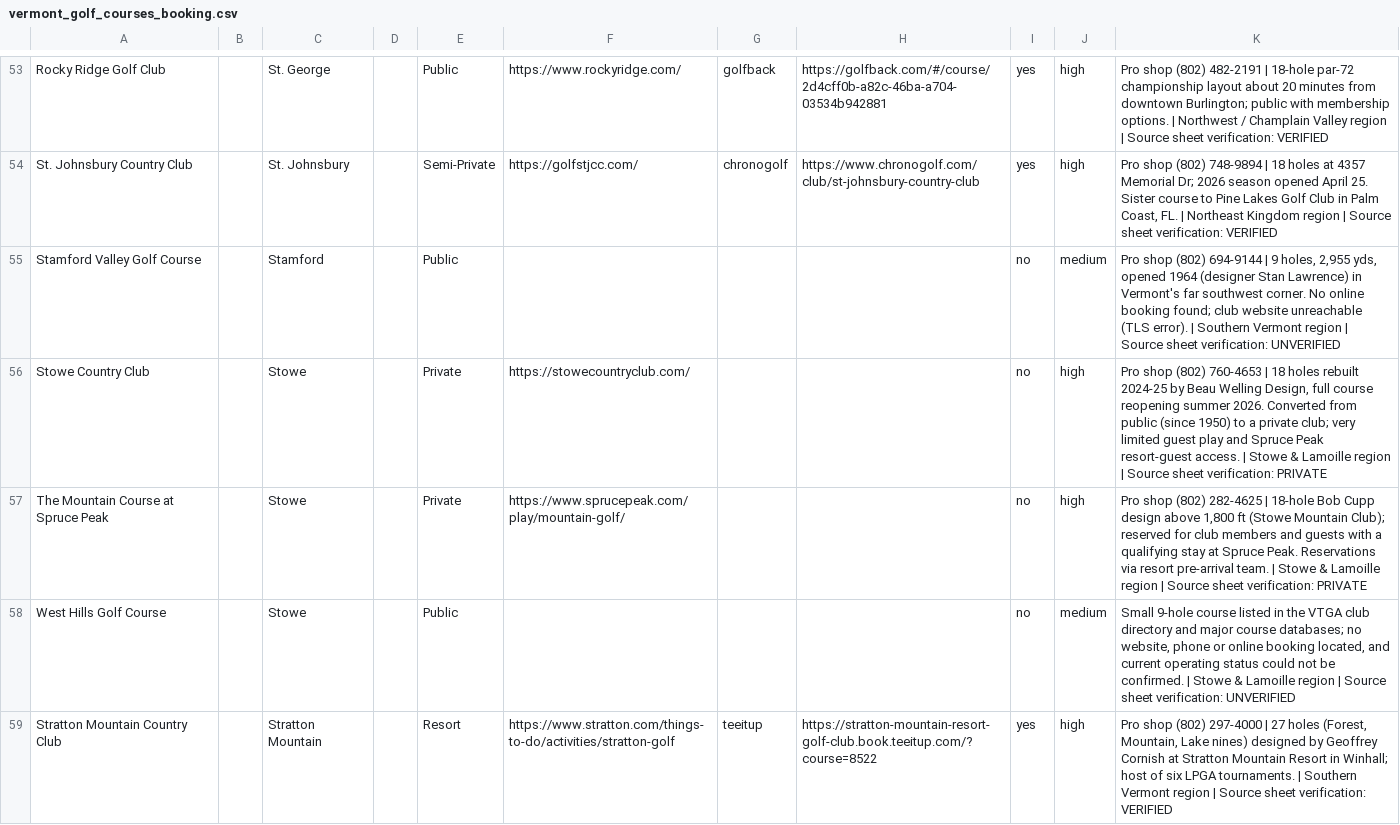
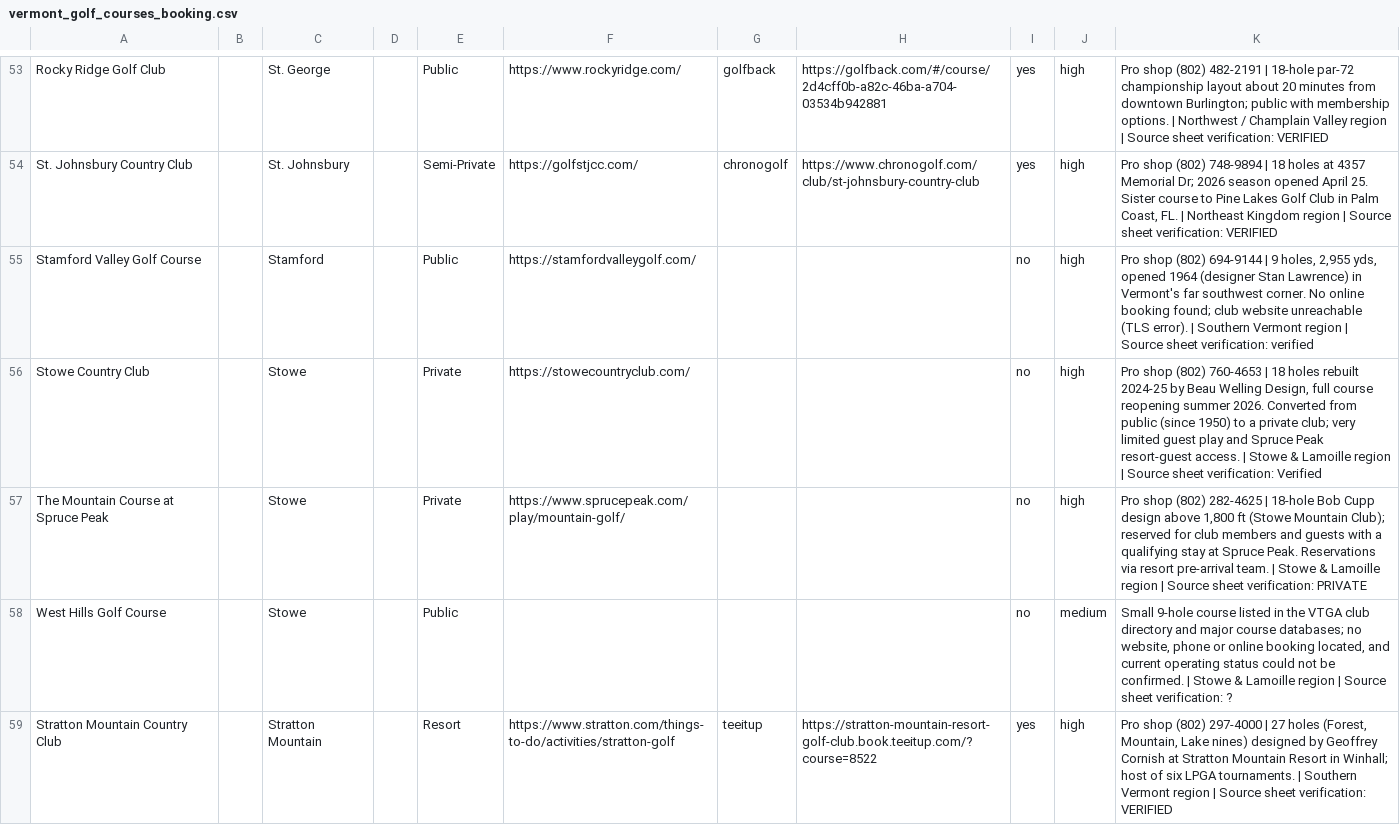
Before and after one commit to OneTeeApp/onetee-scraper, a CSV file: vermont_golf_courses_booking.csv, drawn as a sheet; only a part is shown, gaps mark what is left out; the diff covers the shown part only.

Commit message:
vermont: apply manual directory review (all 72 courses)
Applies the owner's full manual pass over the Vermont sheet (2026-08-31). Substantive changes:

- Neshobe: chronogolf -> golfback (course 53b13707), per verified review.
- Windham (ex Tater Hill): none -> teeitup ?course=8541.
- Sugarbush: alias switched to sugarbush-resort-golf-club/course 19581 — both aliases now resolve, but the new one shows the fuller sheet (47 slots for 09-01 vs 19 on sugarbush-golf-club/5033). The 08-13 404 that pinned the old alias no longer reproduces.
- Champlain CC: none -> foreup booking/20721 (portal live; booking UI wants an account, first scrape will confirm API access). Sheet's TeeItUp label is a mislabel.
- Woodchuck: other:acuity noted (Acuity scheduler; not a scrapeable golf engine).
- Okemo Valley: tombstoned as renamed -> Fox Run (cps tenant foxrunvt kept on the Fox Run row; sheet's TeeItUp label there is also a mislabel — URL is cps.golf).
- Enosburg: efcc-proshop.com/public-tee-time probed — informational page only, stays offline.
- Kirby -> Private, Montpelier Elks stays Closed, websites/types/notes refreshed on 25 rows.

Preserved earlier verified addenda (Barton wix, Lake Morey tee-on, GMN, Stonehedge, Williston golfrev, Woodstock tenfore pin).

[revert: git revert this commit]

```diff
--- a/vermont_golf_courses_booking.csv
+++ b/vermont_golf_courses_booking.csv
@@ -54,6 +54,6 @@ Rocky Ridge Golf Club,,St. George,,Public,https://www.rockyridge.com/,golfback,h
 St. Johnsbury Country Club,,St. Johnsbury,,Semi-Private,https://golfstjcc.com/,chronogolf,https://www.chronogolf.com/club/st-johnsbury-country-club,yes,high,"Pro shop (802) 748-9894 | 18 holes at 4357 Memorial Dr; 2026 season opened April 25. Sister course to Pine Lakes Golf Club in Palm Coast, FL. | Northeast Kingdom region | Source sheet verification: VERIFIED"
-Stamford Valley Golf Course,,Stamford,,Public,,,,no,medium,"Pro shop (802) 694-9144 | 9 holes, 2,955 yds, opened 1964 (designer Stan Lawrence) in Vermont's far southwest corner. No online booking found; club website unreachable (TLS error). | Southern Vermont region | Source sheet verification: UNVERIFIED"
-Stowe Country Club,,Stowe,,Private,https://stowecountryclub.com/,,,no,high,"Pro shop (802) 760-4653 | 18 holes rebuilt 2024-25 by Beau Welling Design, full course reopening summer 2026. Converted from public (since 1950) to a private club; very limited guest play and Spruce Peak resort-guest access. | Stowe & Lamoille region | Source sheet verification: PRIVATE"
+Stamford Valley Golf Course,,Stamford,,Public,https://stamfordvalleygolf.com/,,,no,high,"Pro shop (802) 694-9144 | 9 holes, 2,955 yds, opened 1964 (designer Stan Lawrence) in Vermont's far southwest corner. No online booking found; club website unreachable (TLS error). | Southern Vermont region | Source sheet verification: verified"
+Stowe Country Club,,Stowe,,Private,https://stowecountryclub.com/,,,no,high,"Pro shop (802) 760-4653 | 18 holes rebuilt 2024-25 by Beau Welling Design, full course reopening summer 2026. Converted from public (since 1950) to a private club; very limited guest play and Spruce Peak resort-guest access. | Stowe & Lamoille region | Source sheet verification: Verified"
 The Mountain Course at Spruce Peak,,Stowe,,Private,https://www.sprucepeak.com/play/mountain-golf/,,,no,high,"Pro shop (802) 282-4625 | 18-hole Bob Cupp design above 1,800 ft (Stowe Mountain Club); reserved for club members and guests with a qualifying stay at Spruce Peak. Reservations via resort pre-arrival team. | Stowe & Lamoille region | Source sheet verification: PRIVATE"
-West Hills Golf Course,,Stowe,,Public,,,,no,medium,"Small 9-hole course listed in the VTGA club directory and major course databases; no website, phone or online booking located, and current operating status could not be confirmed. | Stowe & Lamoille region | Source sheet verification: UNVERIFIED"
+West Hills Golf Course,,Stowe,,Public,,,,no,medium,"Small 9-hole course listed in the VTGA club directory and major course databases; no website, phone or online booking located, and current operating status could not be confirmed. | Stowe & Lamoille region | Source sheet verification: ?"
 Stratton Mountain Country Club,,Stratton Mountain,,Resort,https://www.stratton.com/things-to-do/activities/stratton-golf,teeitup,https://stratton-mountain-resort-golf-club.book.teeitup.com/?course=8522,yes,high,"Pro shop (802) 297-4000 | 27 holes (Forest, Mountain, Lake nines) designed by Geoffrey Cornish at Stratton Mountain Resort in Winhall; host of six LPGA tournaments. | Southern Vermont region | Source sheet verification: VERIFIED"
```
Also changed, not shown: 46 edited cells elsewhere in this file.
